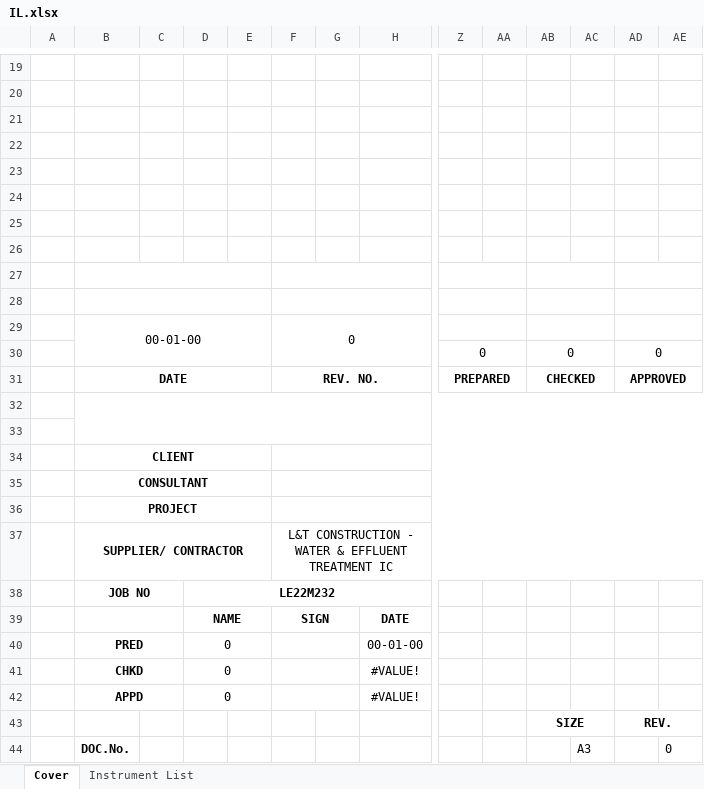
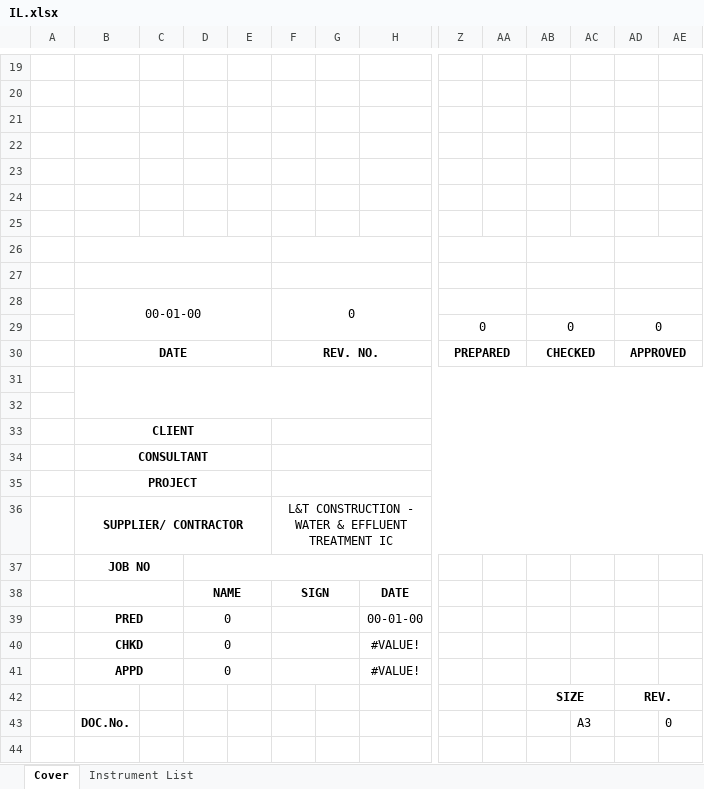
Before and after one commit to xaid8077/CIS_Automation, an Excel workbook: templates/IL.xlsx, sheet Cover, drawn as a sheet; only a part is shown, gaps mark what is left out; the shorter side is filled out with more unchanged rows; values as stored, in another font and other column widths than the file's, no borders; charts and pictures not drawn; removed rows and columns are numbered as before the commit, all else as after; rows hold the shown columns only; the diff covers the shown part only; the diff names each change by its address in the sheet, - before the commit and + after, or states it on an @@ line.

```diff
--- a/templates/IL.xlsx (sheet Cover)
+++ b/templates/IL.xlsx (sheet Cover)
+B26:E26 merged
+F26:H26 merged
+Z26:AA26 merged
+AB26:AC26 merged
+AD26:AE26 merged
-row 28: (empty)
-D37: LE22M232
+D37: (empty)
```
Also changed, not shown: merged cells elsewhere in this sheet, sheet Instrument List, formulas that keep their value, charts or pictures, 7 other files.
